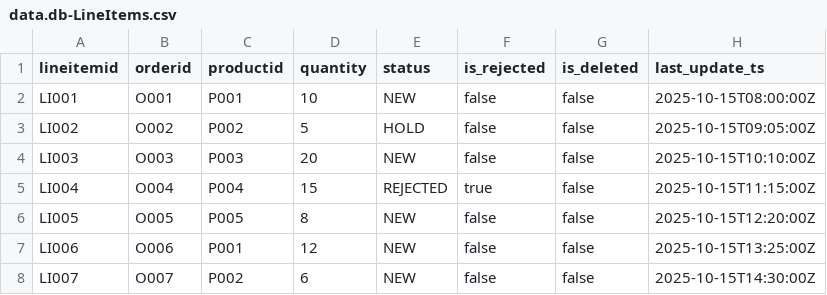
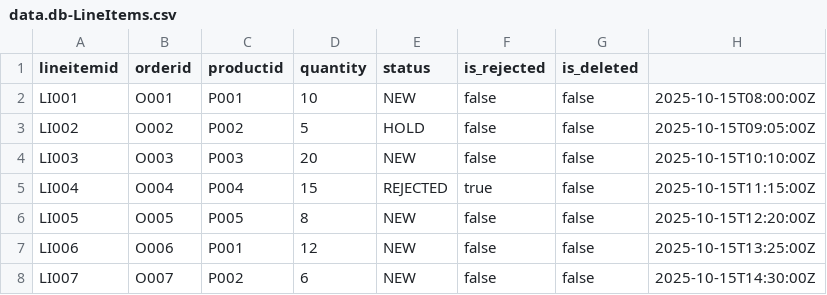
Before and after one commit to Akhil-Chamana/TEST1, a CSV file: db/data/data.db-LineItems.csv, drawn as a sheet.

```diff
--- a/db/data/data.db-LineItems.csv
+++ b/db/data/data.db-LineItems.csv
@@ -1,2 +1,2 @@
-lineitemid,orderid,productid,quantity,status,is_rejected,is_deleted,last_update_ts
+lineitemid,orderid,productid,quantity,status,is_rejected,is_deleted
 LI001,O001,P001,10,NEW,false,false,2025-10-15T08:00:00Z
```
Also changed, not shown: db/data/data.db-IntegrationLogs.csv, db/data/data.db-Orders.csv, 8 other files.
